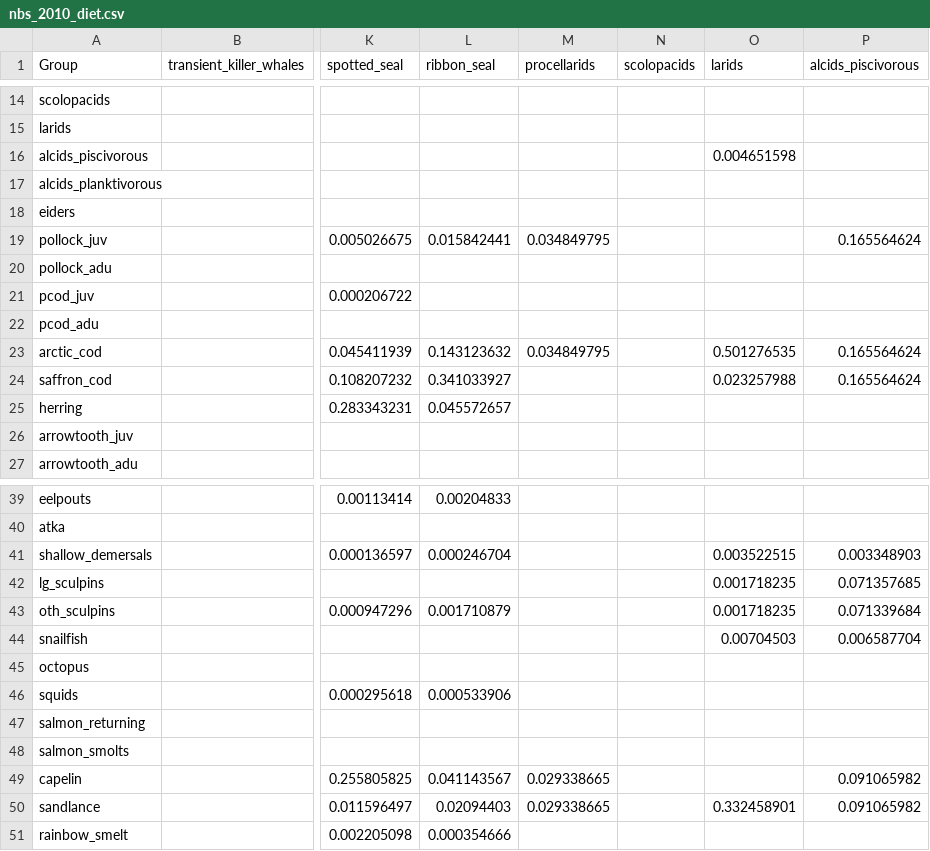
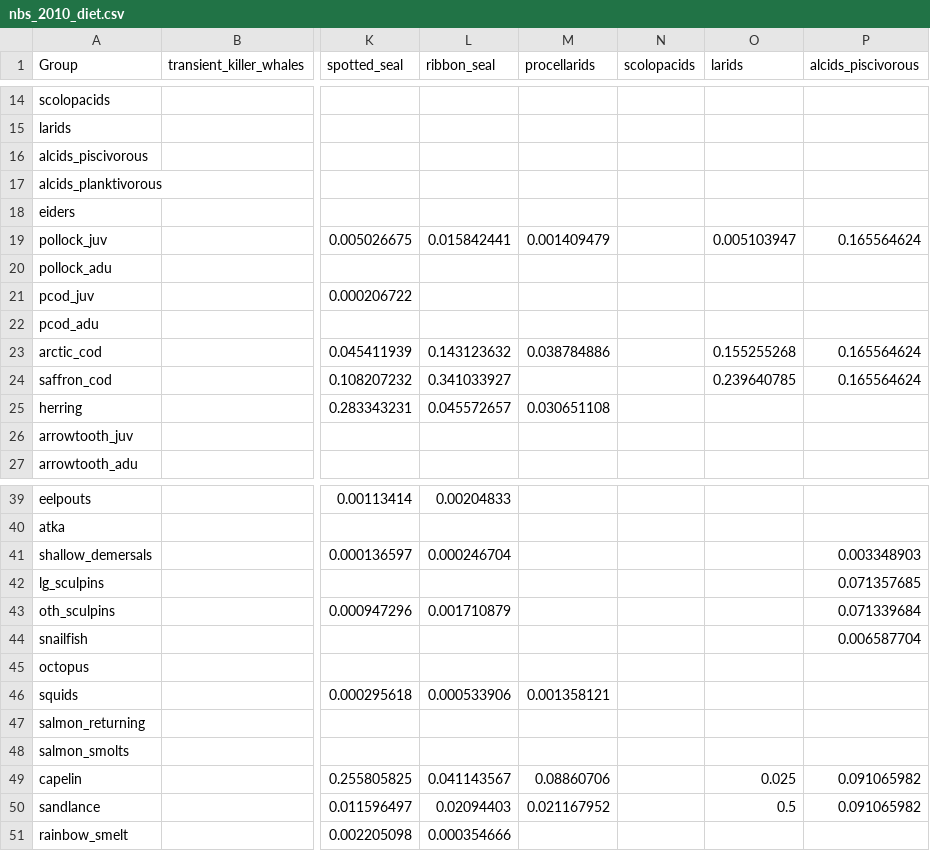
Before and after one commit to aw2113/aclim_nbs_rpath, a CSV file: model/nbs_2010_diet.csv, drawn as a sheet; only a part is shown, gaps mark what is left out; the diff covers the shown part only; the diff names each change by its address in the sheet, - before the commit and + after, or states it on an @@ line.

Commit message:
updated diet composition and QB for Procellariiformes, Scolopacids, and Larids.

```diff
--- a/model/nbs_2010_diet.csv
+++ b/model/nbs_2010_diet.csv
-O16 (larids): 0.004651598
+O16 (larids): (empty)
-M19 (procellarids): 0.034849795
+M19 (procellarids): 0.001409479
-O19 (larids): (empty)
+O19 (larids): 0.005103947
-M23 (procellarids): 0.034849795
+M23 (procellarids): 0.038784886
-O23 (larids): 0.501276535
+O23 (larids): 0.155255268
-O24 (larids): 0.023257988
+O24 (larids): 0.239640785
-M25 (procellarids): (empty)
+M25 (procellarids): 0.030651108
-O41 (larids): 0.003522515
+O41 (larids): (empty)
-O42:O43 (larids): 0.001718235
+O42:O43 (larids): (empty)
-O44 (larids): 0.00704503
+O44 (larids): (empty)
-M46 (procellarids): (empty)
+M46 (procellarids): 0.001358121
-M49 (procellarids): 0.029338665
+M49 (procellarids): 0.08860706
-O49 (larids): (empty)
+O49 (larids): 0.025
-M50 (procellarids): 0.029338665
+M50 (procellarids): 0.021167952
-O50 (larids): 0.332458901
+O50 (larids): 0.5
```
Also changed, not shown: 30 edited cells elsewhere in this file, model/nbs_2010_base.csv.
